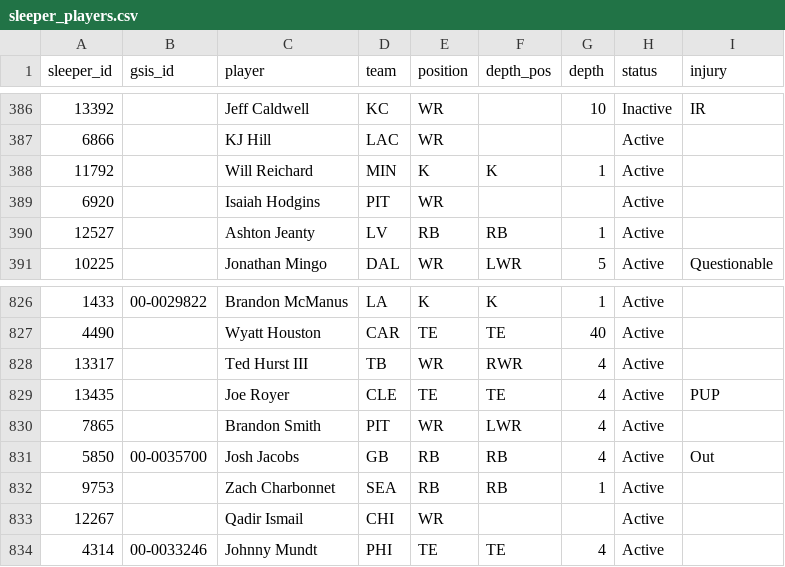
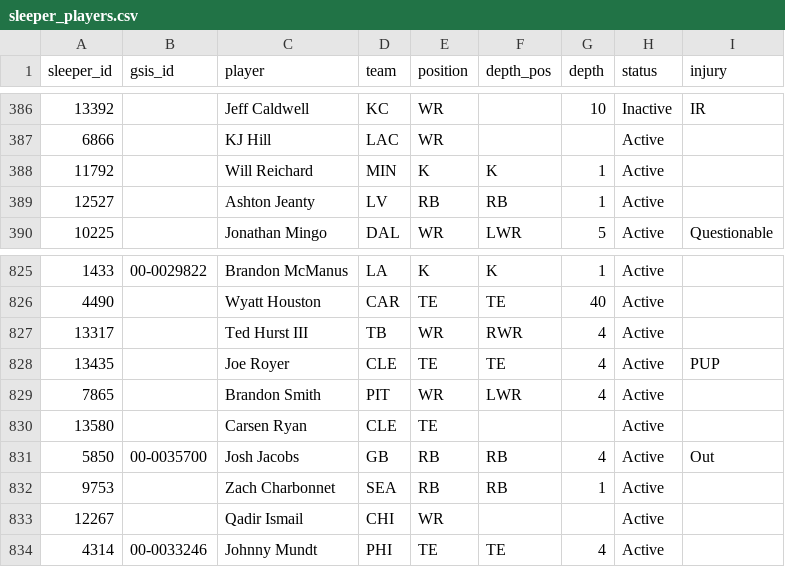
Before and after one commit to bwik4/Matchup-Lab, a CSV file: data/sleeper_players.csv, drawn as a sheet; only a part is shown, gaps mark what is left out; removed rows and columns are numbered as before the commit, all else as after; the diff names each change by its address in the sheet, - before the commit and + after, or states it on an @@ line.

```diff
--- a/data/sleeper_players.csv
+++ b/data/sleeper_players.csv
-row 389: 6920 |  | Isaiah Hodgins | PIT | WR |  |  | Active
+row 830: 13580 |  | Carsen Ryan | CLE | TE |  |  | Active
```
Also changed, not shown: data/injuries.csv, data/nba/injuries.csv, 1 other file.
